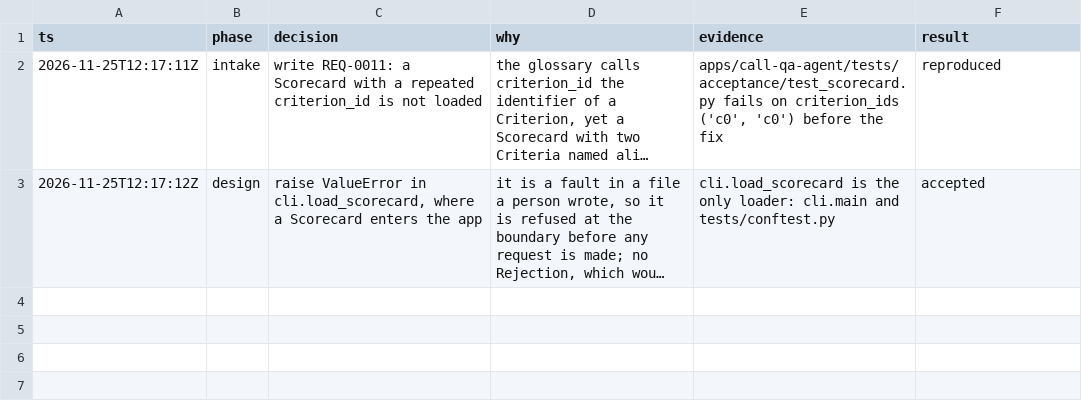
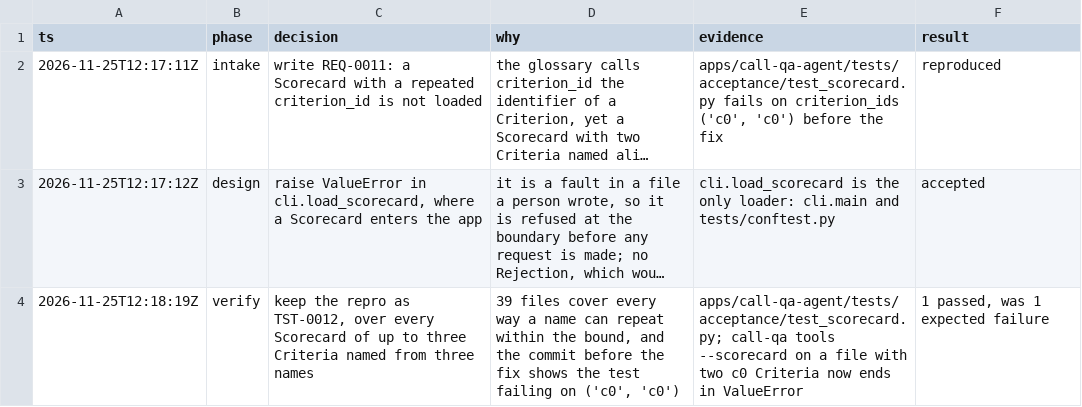
Before and after one commit to BrendanShields/ontology-example, a TSV file: .audit/TASK-0006.tsv, drawn as a sheet; long unchanged cells end in …; the diff names each change by its address in the sheet, - before the commit and + after, or states it on an @@ line.

```diff
--- a/.audit/TASK-0006.tsv
+++ b/.audit/TASK-0006.tsv
+row 4: 2026-11-25T12:18:19Z | verify | keep the repro as TST-0012, over every Scorecard of up to three Criteria named from three names | 39 files cover every way a name can repeat within the bound, and the commit before the fix shows the test failing on ('c0', 'c0') | apps/call-qa-agent/tests/acceptance/test_scorecard.py; call-qa tools --scorecard on a file with two c0 Criteria now ends in ValueError | 1 passed, was 1 expected failure
```
Also changed, not shown: 5 other files.
